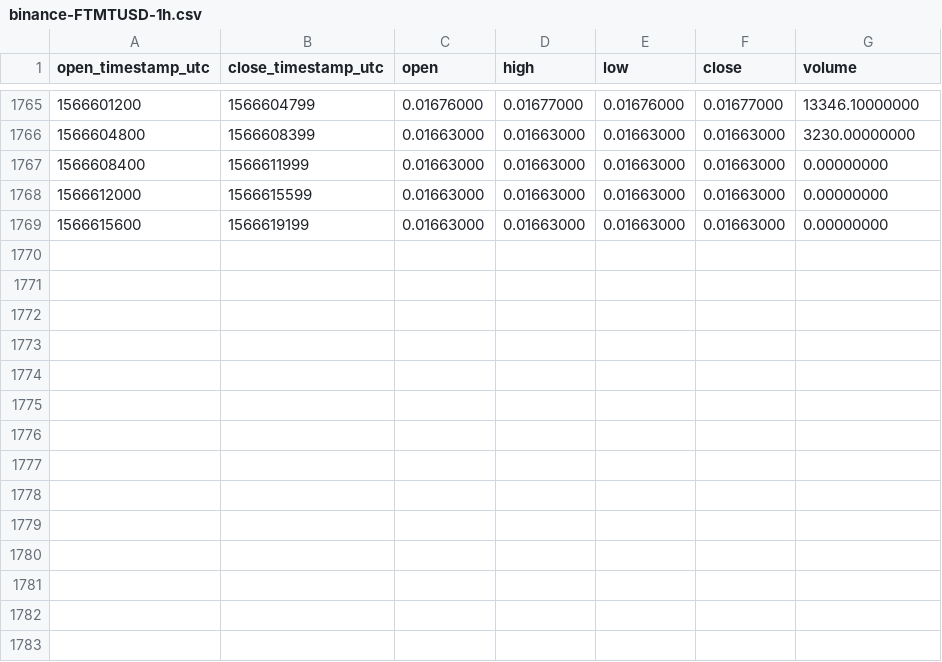
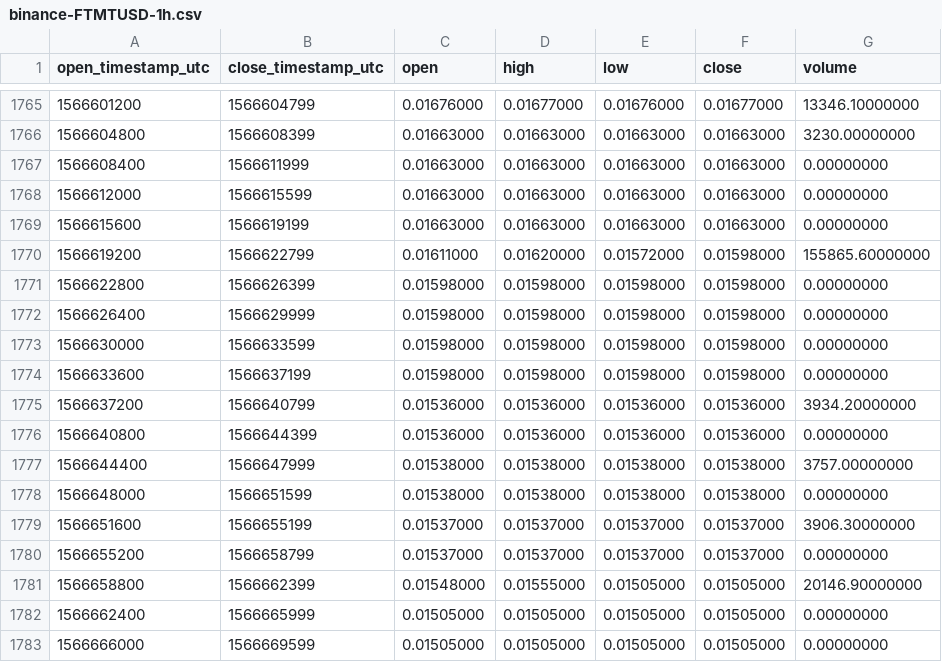
Before and after one commit to cryptobigbro/binance-FTMTUSD, a CSV file: binance-FTMTUSD-1h.csv, drawn as a sheet; only a part is shown, gaps mark what is left out.

Commit message:
Update OHLCV data.

```diff
--- a/binance-FTMTUSD-1h.csv
+++ b/binance-FTMTUSD-1h.csv
@@ -1769 +1769,15 @@ open_timestamp_utc,close_timestamp_utc,open,high,low,close,volume
 1566615600,1566619199,0.01663000,0.01663000,0.01663000,0.01663000,0.00000000
+1566619200,1566622799,0.01611000,0.01620000,0.01572000,0.01598000,155865.60000000
+1566622800,1566626399,0.01598000,0.01598000,0.01598000,0.01598000,0.00000000
+1566626400,1566629999,0.01598000,0.01598000,0.01598000,0.01598000,0.00000000
+1566630000,1566633599,0.01598000,0.01598000,0.01598000,0.01598000,0.00000000
+1566633600,1566637199,0.01598000,0.01598000,0.01598000,0.01598000,0.00000000
+1566637200,1566640799,0.01536000,0.01536000,0.01536000,0.01536000,3934.20000000
+1566640800,1566644399,0.01536000,0.01536000,0.01536000,0.01536000,0.00000000
+1566644400,1566647999,0.01538000,0.01538000,0.01538000,0.01538000,3757.00000000
+1566648000,1566651599,0.01538000,0.01538000,0.01538000,0.01538000,0.00000000
+1566651600,1566655199,0.01537000,0.01537000,0.01537000,0.01537000,3906.30000000
+1566655200,1566658799,0.01537000,0.01537000,0.01537000,0.01537000,0.00000000
+1566658800,1566662399,0.01548000,0.01555000,0.01505000,0.01505000,20146.90000000
+1566662400,1566665999,0.01505000,0.01505000,0.01505000,0.01505000,0.00000000
+1566666000,1566669599,0.01505000,0.01505000,0.01505000,0.01505000,0.00000000
```
